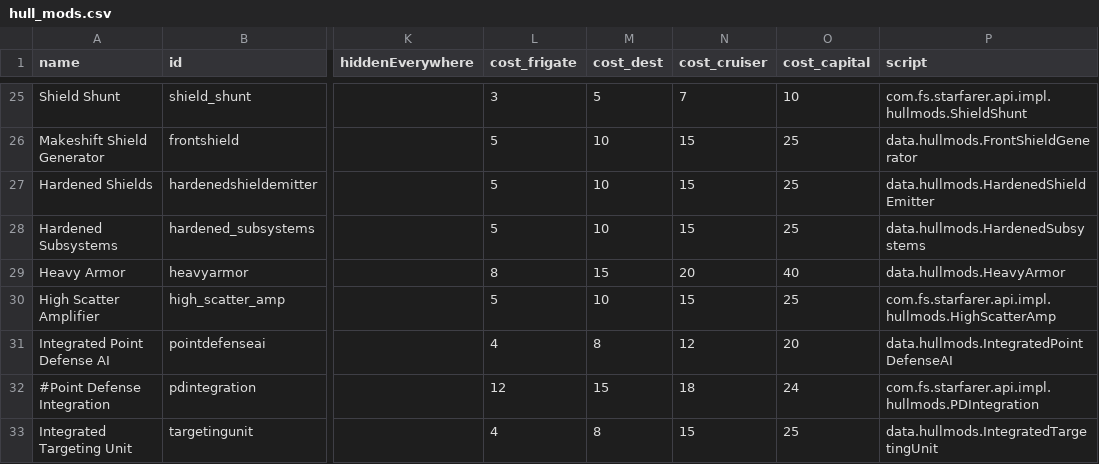
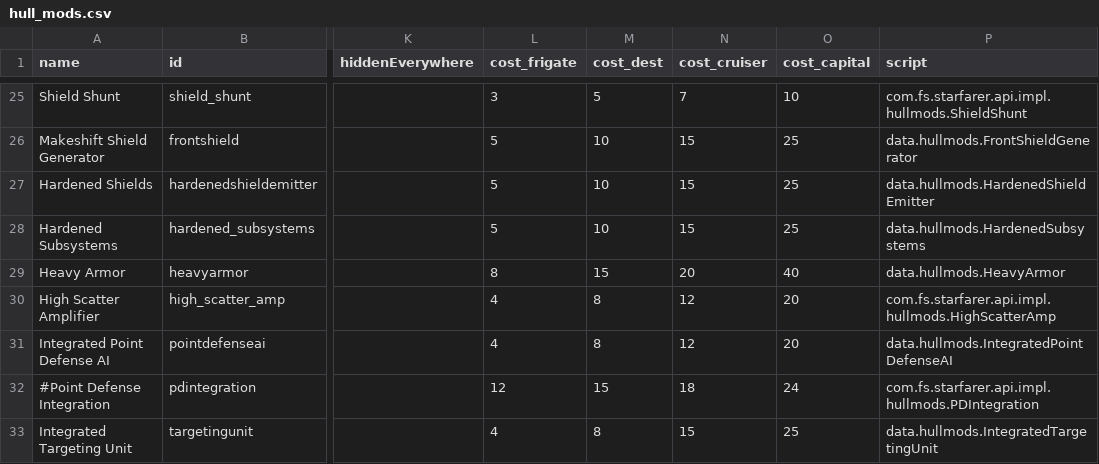
Before and after one commit to jaghaimo/starsector-api, a CSV file: data/hullmods/hull_mods.csv, drawn as a sheet; only a part is shown, gaps mark what is left out; the diff names each change by its address in the sheet, - before the commit and + after, or states it on an @@ line.

```diff
--- a/data/hullmods/hull_mods.csv
+++ b/data/hullmods/hull_mods.csv
-L30 (cost_frigate): 5
+L30 (cost_frigate): 4
-M30 (cost_dest): 10
+M30 (cost_dest): 8
-N30 (cost_cruiser): 15
+N30 (cost_cruiser): 12
-O30 (cost_capital): 25
+O30 (cost_capital): 20
```
Also changed, not shown: data/shipsystems/ship_systems.csv, data/strings/descriptions.csv, 3 other files.
